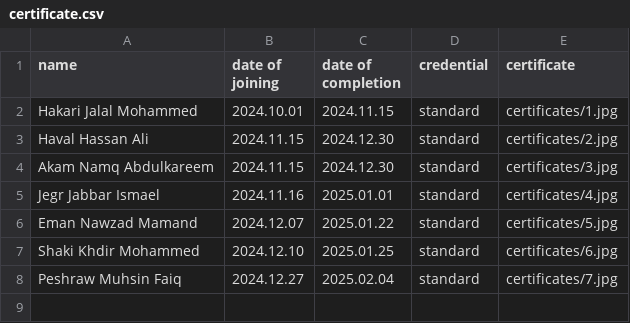
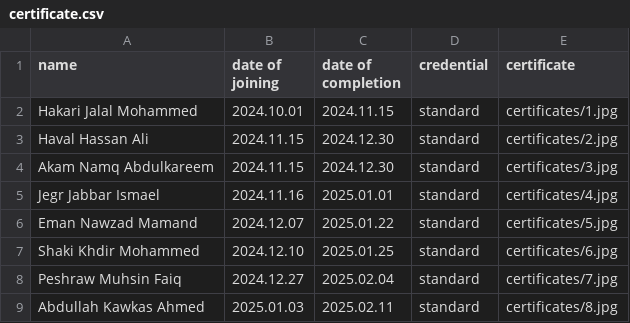
Before and after one commit to hawkarabdulhaq/pythondemo, a CSV file: input/certificate.csv, drawn as a sheet.

Commit message:
Update certificate.csv

```diff
--- a/input/certificate.csv
+++ b/input/certificate.csv
@@ -8 +8,2 @@ Shaki Khdir Mohammed,2024.12.10,2025.01.25,standard,certificates/6.jpg
 Peshraw Muhsin Faiq,2024.12.27,2025.02.04,standard,certificates/7.jpg
+Abdullah Kawkas Ahmed,2025.01.03,2025.02.11,standard,certificates/8.jpg
```
